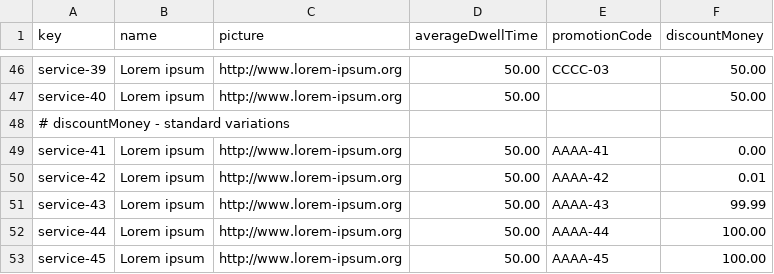
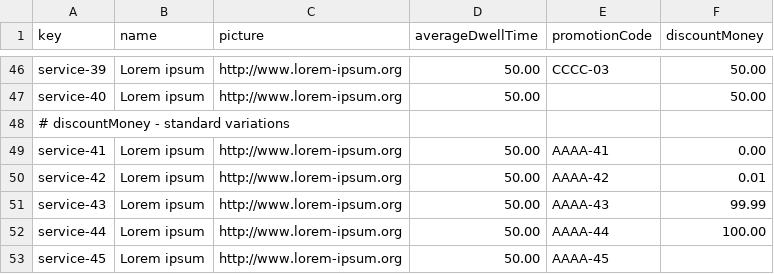
Before and after one commit to Davidvt04/Acme-ANS-C1.61, a CSV file: src/main/resources/WEB-INF/data/sample/service.csv, drawn as a sheet; only a part is shown, gaps mark what is left out.

Commit message:
infimo error

```diff
--- a/src/main/resources/WEB-INF/data/sample/service.csv
+++ b/src/main/resources/WEB-INF/data/sample/service.csv
@@ -52,2 +52,2 @@ service-43,"Lorem ipsum",http://www.lorem-ipsum.org,50.00,AAAA-43,99.99
 service-44,"Lorem ipsum",http://www.lorem-ipsum.org,50.00,AAAA-44,100.00
-service-45,"Lorem ipsum",http://www.lorem-ipsum.org,50.00,AAAA-45,100.00
+service-45,"Lorem ipsum",http://www.lorem-ipsum.org,50.00,AAAA-45,
```
